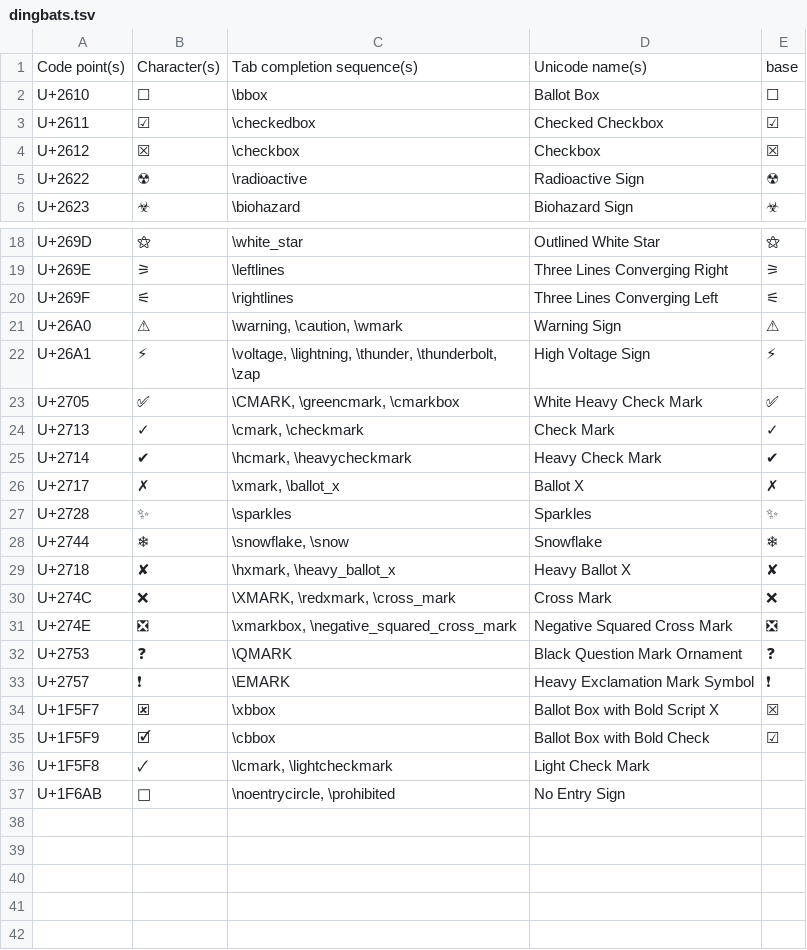
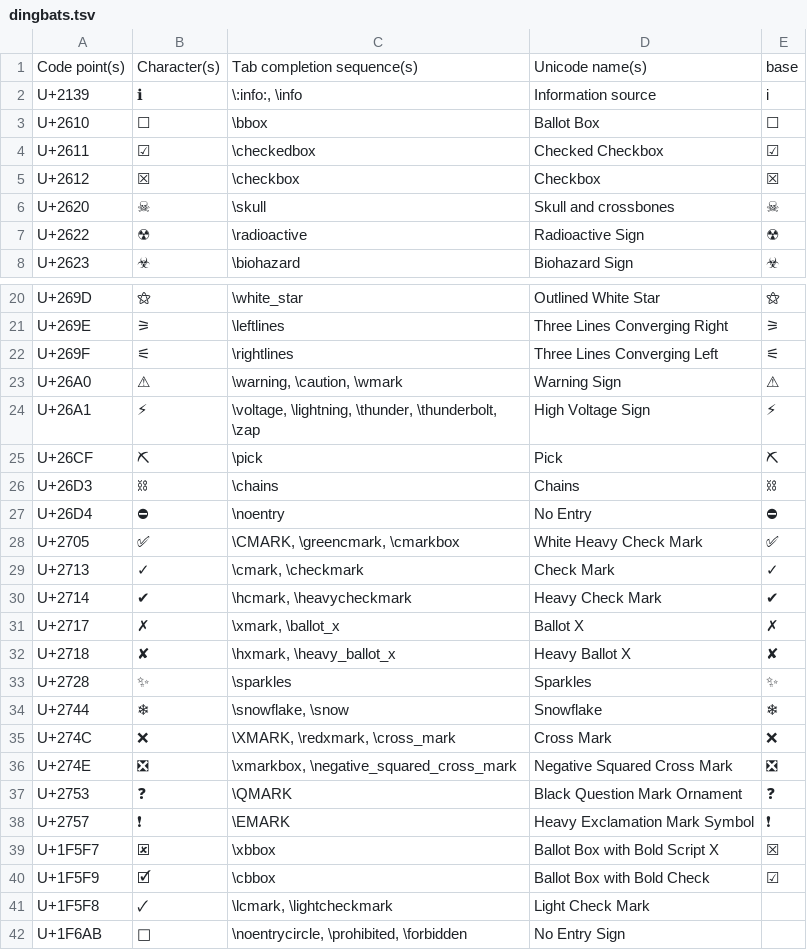
Before and after one commit to randolf-scholz/autokey_julia_unicode, a TSV file: icons/custom_unicode/dingbats.tsv, drawn as a sheet; only a part is shown, gaps mark what is left out; addresses are those after the commit; the diff names each change by its address in the sheet, - before the commit and + after, or states it on an @@ line.

Commit message:
added some dingbats

```diff
--- a/icons/custom_unicode/dingbats.tsv
+++ b/icons/custom_unicode/dingbats.tsv
+row 2: U+2139 | ℹ | \:info:, \info | Information source | i
+row 6: U+2620 | ☠ | \skull | Skull and crossbones | ☠
+row 25: U+26CF | ⛏ | \pick | Pick | ⛏
+row 26: U+26D3 | ⛓ | \chains | Chains | ⛓
+row 27: U+26D4 | ⛔ | \noentry | No Entry | ⛔
@@ row 29 moved to row 32: U+2718 @@
-C42: \noentrycircle, \prohibited
+C42: \noentrycircle, \prohibited, \forbidden
```
Also changed, not shown: icons/custom_unicode/emoticons.tsv.
